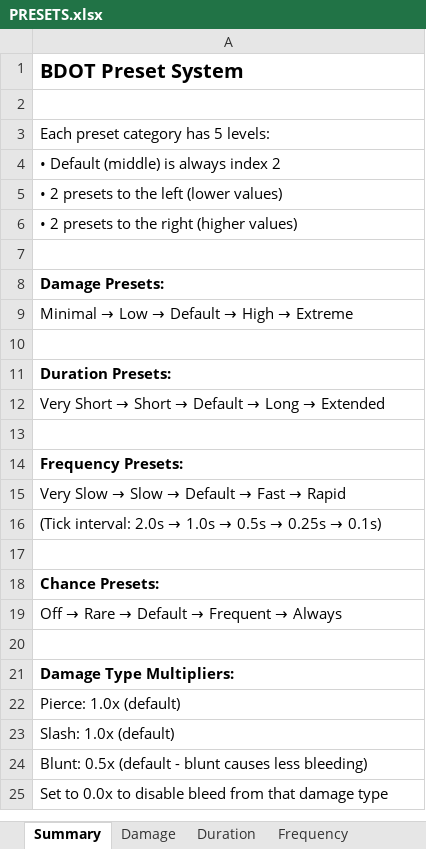
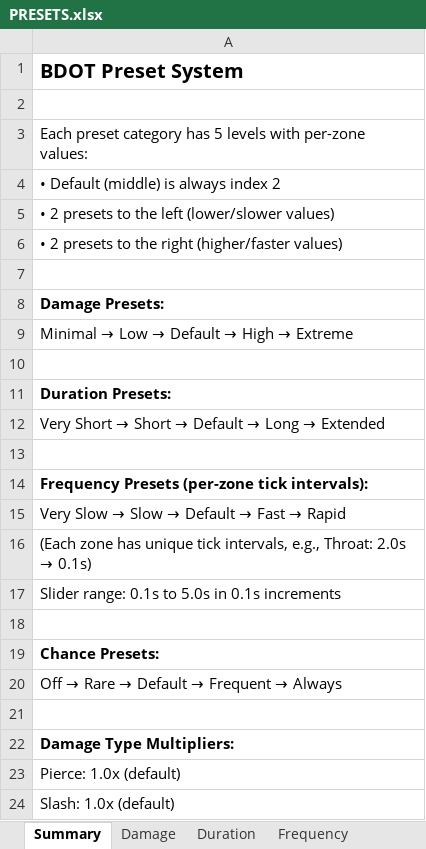
Before and after one commit to SFSorrow1968/CDoT, an Excel workbook: PRESETS.xlsx, sheet Summary, drawn as a sheet; only a part is shown; the shorter side is filled out with more unchanged rows; values as stored, in another font and other column widths than the file's, no borders; the diff names each change by its address in the sheet, - before the commit and + after, or states it on an @@ line.

Commit message:
Per-zone frequency, slider range 0.1-5.0s, AI disclaimer in PUBLISH.md

```diff
--- a/PRESETS.xlsx (sheet Summary)
+++ b/PRESETS.xlsx (sheet Summary)
-A3: Each preset category has 5 levels:
+A3: Each preset category has 5 levels with per-zone values:
-A5: • 2 presets to the left (lower values)
+A5: • 2 presets to the left (lower/slower values)
-A6: • 2 presets to the right (higher values)
+A6: • 2 presets to the right (higher/faster values)
-A14: Frequency Presets:
+A14: Frequency Presets (per-zone tick intervals):
@@ A16: (Tick interval: 2.0s → 1.0s → 0.5s → 0.25s → 0.1s) → (Each zone has unique tick intervals, e.g., Throat: 2.0s → 0.1s) @@
+row 17: Slider range: 0.1s to 5.0s in 0.1s increments
```
Also changed, not shown: sheet Frequency, MENU_MOCK.xlsx, 7 other files.
